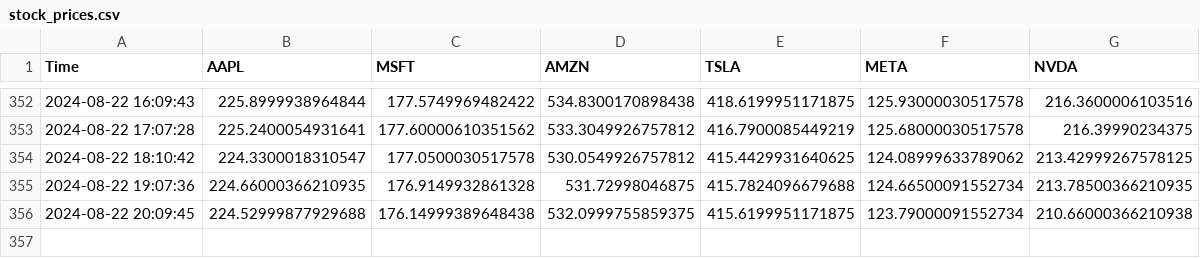
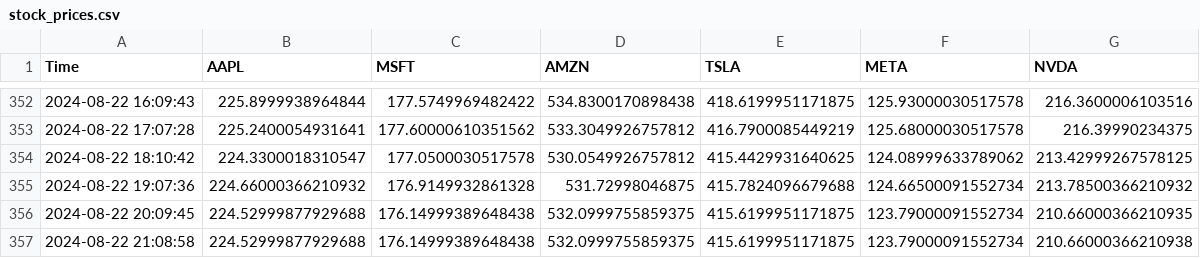
Before and after one commit to bendarodes/stockX-data-scraper, a CSV file: stock_prices.csv, drawn as a sheet; only a part is shown, gaps mark what is left out.

```diff
--- a/stock_prices.csv
+++ b/stock_prices.csv
@@ -354,3 +354,4 @@ Time;AAPL;MSFT;AMZN;TSLA;META;NVDA
 2024-08-22 18:10:42;224.3300018310547;177.0500030517578;530.0549926757812;415.4429931640625;124.08999633789062;213.42999267578125
-2024-08-22 19:07:36;224.66000366210935;176.9149932861328;531.72998046875;415.7824096679688;124.66500091552734;213.78500366210935
-2024-08-22 20:09:45;224.52999877929688;176.14999389648438;532.0999755859375;415.6199951171875;123.79000091552734;210.66000366210938
+2024-08-22 19:07:36;224.66000366210932;176.9149932861328;531.72998046875;415.7824096679688;124.66500091552734;213.78500366210932
+2024-08-22 20:09:45;224.52999877929688;176.14999389648438;532.0999755859375;415.6199951171875;123.79000091552734;210.66000366210935
+2024-08-22 21:08:58;224.52999877929688;176.14999389648438;532.0999755859375;415.6199951171875;123.79000091552734;210.66000366210938
```
Also changed, not shown: 1 other file.
